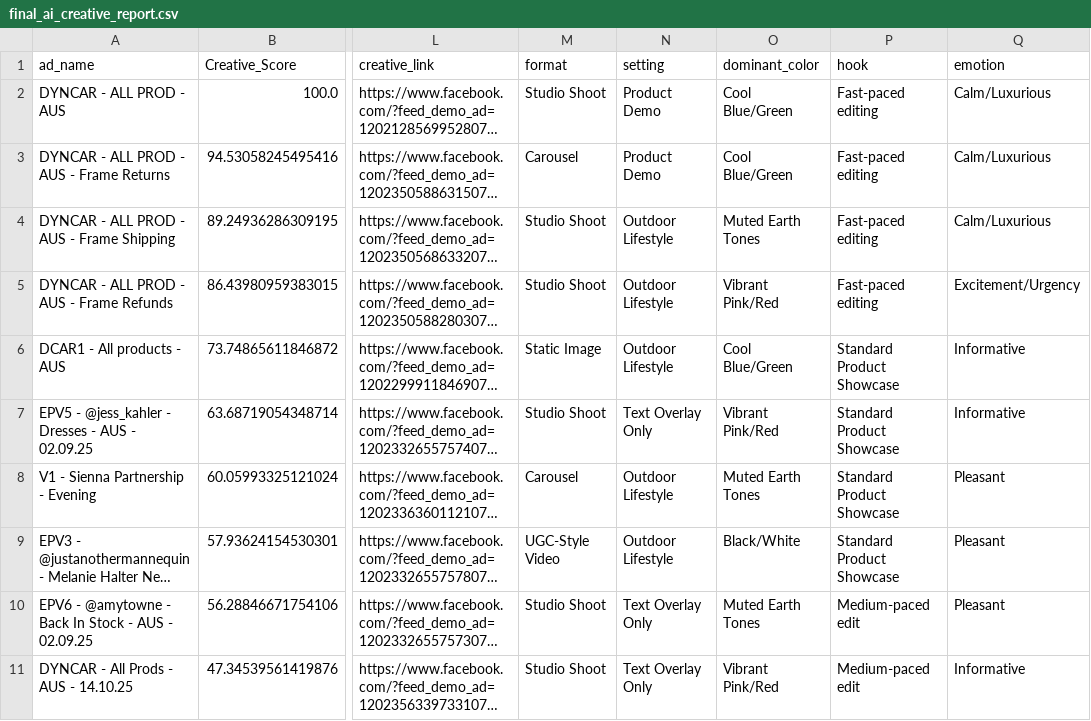
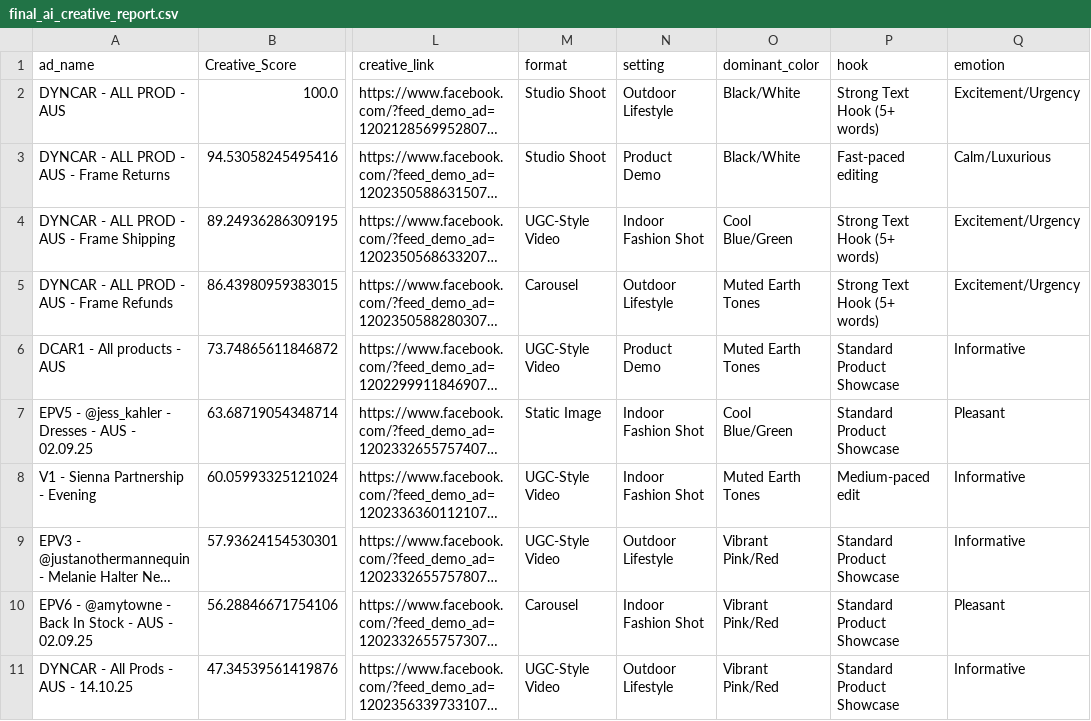
Before and after one commit to AJD84/creative-analysis-project, a CSV file: final_ai_creative_report.csv, drawn as a sheet; only a part is shown, gaps mark what is left out; long unchanged cells end in …; the diff covers the shown part only; the diff names each change by its address in the sheet, - before the commit and + after, or states it on an @@ line.

Commit message:
Final professional dashboard update (no emojis, clickable links, AI report)

```diff
--- a/final_ai_creative_report.csv
+++ b/final_ai_creative_report.csv
-N2 (setting): Product Demo
+N2 (setting): Outdoor Lifestyle
-O2:O3 (dominant_color): Cool Blue/Green
+O2:O3 (dominant_color): Black/White
-P2 (hook): Fast-paced editing
+P2 (hook): Strong Text Hook (5+ words)
-Q2 (emotion): Calm/Luxurious
+Q2 (emotion): Excitement/Urgency
-M3 (format): Carousel
+M3 (format): Studio Shoot
-M4 (format): Studio Shoot
+M4 (format): UGC-Style Video
-N4 (setting): Outdoor Lifestyle
+N4 (setting): Indoor Fashion Shot
-O4 (dominant_color): Muted Earth Tones
+O4 (dominant_color): Cool Blue/Green
-P4:P5 (hook): Fast-paced editing
+P4:P5 (hook): Strong Text Hook (5+ words)
-Q4 (emotion): Calm/Luxurious
+Q4 (emotion): Excitement/Urgency
-M5 (format): Studio Shoot
+M5 (format): Carousel
-O5 (dominant_color): Vibrant Pink/Red
+O5 (dominant_color): Muted Earth Tones
-M6 (format): Static Image
+M6 (format): UGC-Style Video
-N6 (setting): Outdoor Lifestyle
+N6 (setting): Product Demo
-O6 (dominant_color): Cool Blue/Green
+O6 (dominant_color): Muted Earth Tones
-M7 (format): Studio Shoot
+M7 (format): Static Image
-N7 (setting): Text Overlay Only
+N7 (setting): Indoor Fashion Shot
-O7 (dominant_color): Vibrant Pink/Red
+O7 (dominant_color): Cool Blue/Green
-Q7 (emotion): Informative
+Q7 (emotion): Pleasant
-M8 (format): Carousel
+M8 (format): UGC-Style Video
-N8 (setting): Outdoor Lifestyle
+N8 (setting): Indoor Fashion Shot
-P8 (hook): Standard Product Showcase
+P8 (hook): Medium-paced edit
-Q8:Q9 (emotion): Pleasant
+Q8:Q9 (emotion): Informative
-O9 (dominant_color): Black/White
+O9 (dominant_color): Vibrant Pink/Red
-M10 (format): Studio Shoot
+M10 (format): Carousel
-N10 (setting): Text Overlay Only
+N10 (setting): Indoor Fashion Shot
-O10 (dominant_color): Muted Earth Tones
+O10 (dominant_color): Vibrant Pink/Red
-P10:P11 (hook): Medium-paced edit
+P10:P11 (hook): Standard Product Showcase
-M11 (format): Studio Shoot
+M11 (format): UGC-Style Video
-N11 (setting): Text Overlay Only
+N11 (setting): Outdoor Lifestyle
```
Also changed, not shown: 81 edited cells elsewhere in this file, 2 other files.
